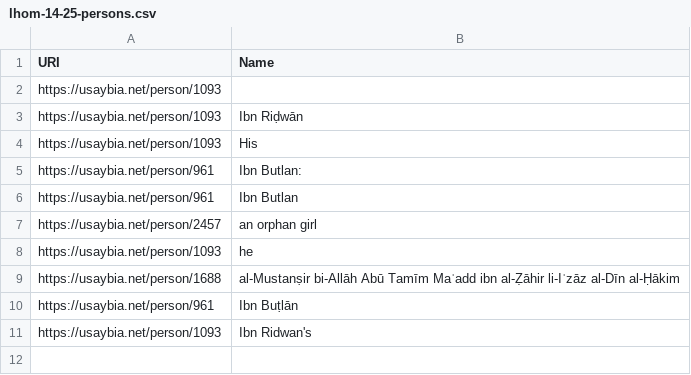
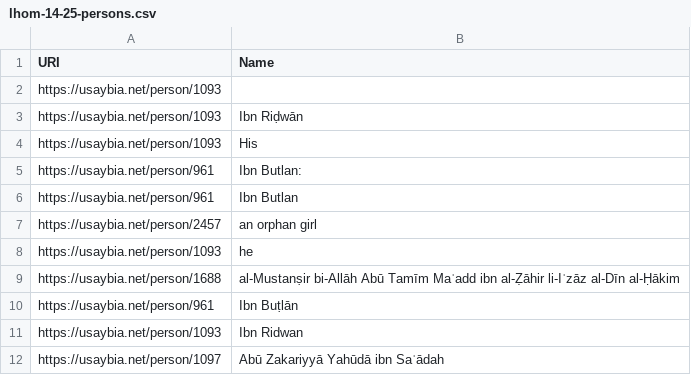
Before and after one commit to usaybia/usaybia-data, a CSV file: data/factoids/csv/lhom-14-25-persons.csv, drawn as a sheet.

```diff
--- a/data/factoids/csv/lhom-14-25-persons.csv
+++ b/data/factoids/csv/lhom-14-25-persons.csv
@@ -10,2 +10,3 @@ https://usaybia.net/person/1688,al-Mustanṣir bi-Allāh Abū Tamīm Maʿadd ibn
 https://usaybia.net/person/961,Ibn Buṭlān
-https://usaybia.net/person/1093,Ibn Ridwan's
+https://usaybia.net/person/1093,Ibn Ridwan
+ https://usaybia.net/person/1097,Abū Zakariyyā Yahūdā ibn Saʿādah
```
Also changed, not shown: 1 other file.
